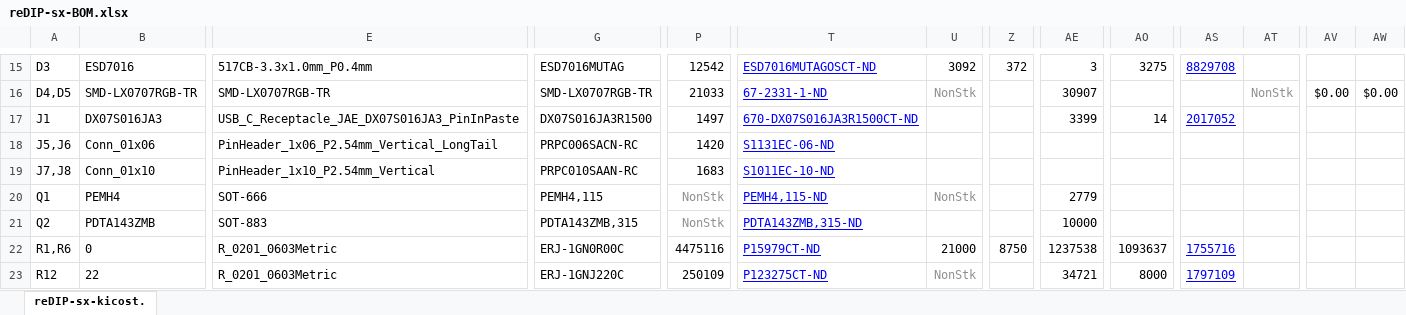
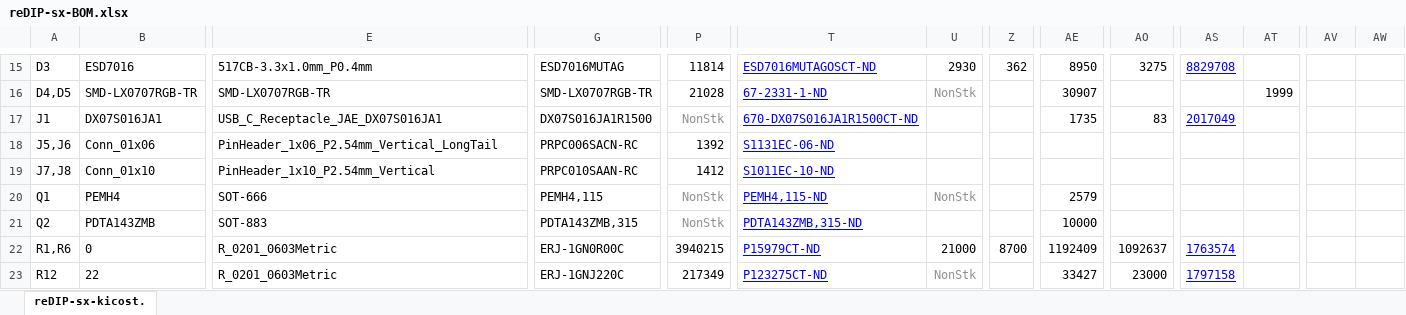
Before and after one commit to daglem/reDIP-SX, an Excel workbook: hardware/manufacture/reDIP-sx-BOM.xlsx, sheet reDIP-sx-kicost., drawn as a sheet; only a part is shown, gaps mark what is left out; values as stored, in another font and other column widths than the file's, no borders; conditional formats not drawn; the diff covers the shown part only; the diff names each change by its address in the sheet, - before the commit and + after, or states it on an @@ line.

Commit message:
Usability and manufacturability improvements
* Increased minimum via size (good luck on increasing it further!)
* Corrected footprint rotation for D3 (IPC-7351)
* Removed split in stencil apertures for pin-in-paste
* Changed to shorter pin USB-C receptacle, yielding improved hole
  fill for partial pin penetration soldering
* Adjustments to fab and silk screen layers
* Added alternative ESP32 APLL configuration example to schematic

```diff
--- a/hardware/manufacture/reDIP-sx-BOM.xlsx (sheet reDIP-sx-kicost.)
+++ b/hardware/manufacture/reDIP-sx-BOM.xlsx (sheet reDIP-sx-kicost.)
-P15: 12542
+P15: 11814
-U15: 3092
+U15: 2930
-Z15: 372
+Z15: 362
-AE15: 3
+AE15: 8950
-P16: 21033
+P16: 21028
-AT16: NonStk
+AT16: 1999
-AT16 text colour: #909090
+AT16 text colour: black
-AV16: $0.00
+AV16: (empty)
-AW16: $0.00
+AW16: (empty)
-B17: DX07S016JA3
+B17: DX07S016JA1
-E17: USB_C_Receptacle_JAE_DX07S016JA3_PinInPaste
+E17: USB_C_Receptacle_JAE_DX07S016JA1
-G17: DX07S016JA3R1500
+G17: DX07S016JA1R1500
-P17: 1497
+P17: NonStk
-P17 text colour: black
+P17 text colour: #909090
-T17: 670-DX07S016JA3R1500CT-ND
+T17: 670-DX07S016JA1R1500CT-ND
-AE17: 3399
+AE17: 1735
-AO17: 14
+AO17: 83
-AS17: 2017052
+AS17: 2017049
-P18: 1420
+P18: 1392
-P19: 1683
+P19: 1412
-AE20: 2779
+AE20: 2579
-P22: 4475116
+P22: 3940215
-Z22: 8750
+Z22: 8700
-AE22: 1237538
+AE22: 1192409
-AO22: 1093637
+AO22: 1092637
-AS22: 1755716
+AS22: 1763574
-P23: 250109
+P23: 217349
-AE23: 34721
+AE23: 33427
-AO23: 8000
+AO23: 23000
-AS23: 1797109
+AS23: 1797158
```
Also changed, not shown: 57 edited cells and cell formats elsewhere in this sheet, formulas that keep their value, 45 other files.
